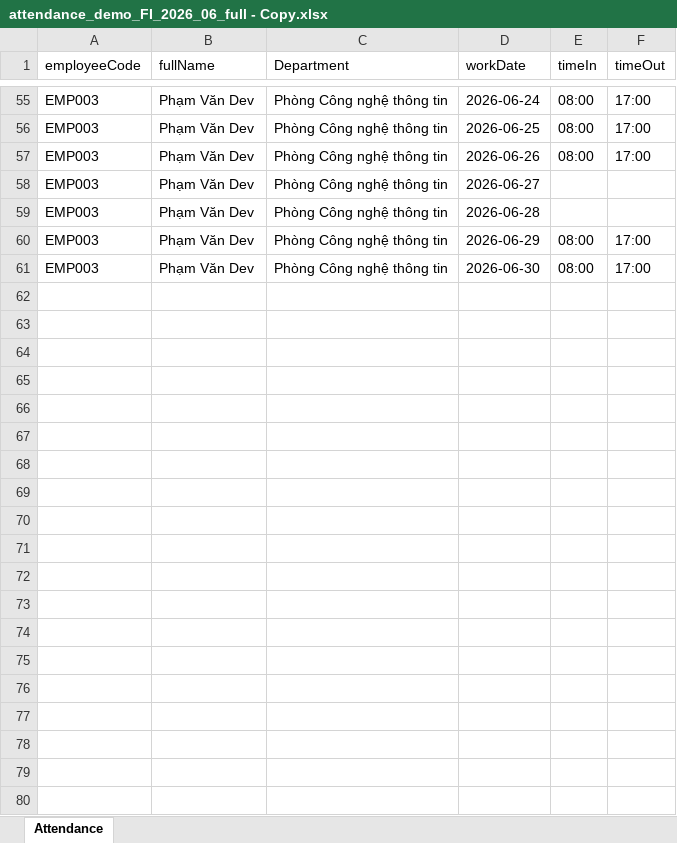
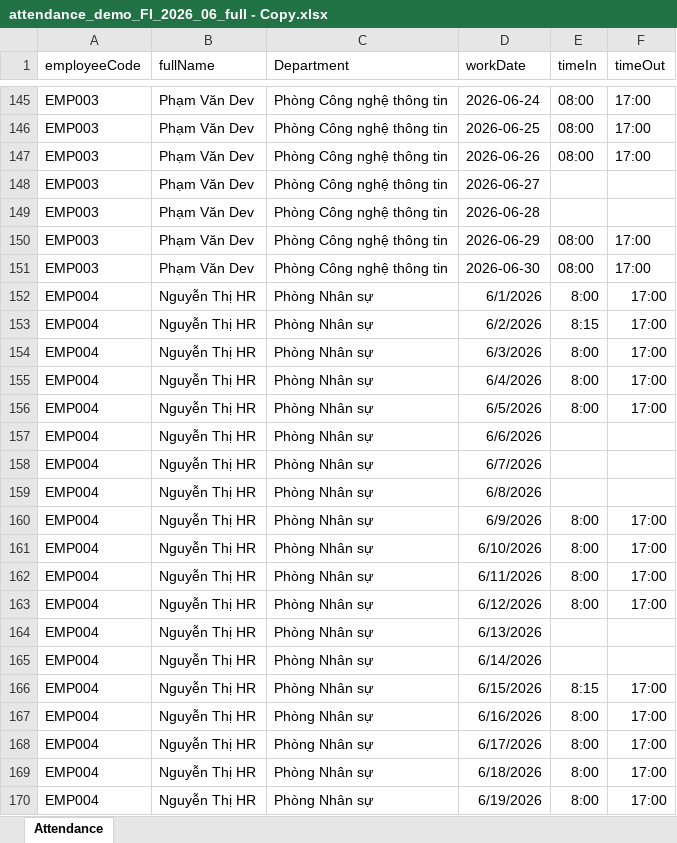
Before and after one commit to nguyenlebinhan/SWP_GROUP2, an Excel workbook: attendance_demo_FI_2026_06_full - Copy.xlsx, sheet Attendance, drawn as a sheet; only a part is shown, gaps mark what is left out; values as stored, in another font and other column widths than the file's, no borders; the diff covers the shown part only; the diff names each change by its address in the sheet, - before the commit and + after, or states it on an @@ line.

```diff
--- a/attendance_demo_FI_2026_06_full - Copy.xlsx (sheet Attendance)
+++ b/attendance_demo_FI_2026_06_full - Copy.xlsx (sheet Attendance)
+row 152: EMP004 | Nguyễn Thị HR | Phòng Nhân sự | 6/1/2026 | 8:00 | 17:00
+row 153: EMP004 | Nguyễn Thị HR | Phòng Nhân sự | 6/2/2026 | 8:15 | 17:00
+row 154: EMP004 | Nguyễn Thị HR | Phòng Nhân sự | 6/3/2026 | 8:00 | 17:00
+row 155: EMP004 | Nguyễn Thị HR | Phòng Nhân sự | 6/4/2026 | 8:00 | 17:00
+row 156: EMP004 | Nguyễn Thị HR | Phòng Nhân sự | 6/5/2026 | 8:00 | 17:00
+row 157: EMP004 | Nguyễn Thị HR | Phòng Nhân sự | 6/6/2026
+row 158: EMP004 | Nguyễn Thị HR | Phòng Nhân sự | 6/7/2026
+row 159: EMP004 | Nguyễn Thị HR | Phòng Nhân sự | 6/8/2026
+row 160: EMP004 | Nguyễn Thị HR | Phòng Nhân sự | 6/9/2026 | 8:00 | 17:00
+row 161: EMP004 | Nguyễn Thị HR | Phòng Nhân sự | 6/10/2026 | 8:00 | 17:00
+row 162: EMP004 | Nguyễn Thị HR | Phòng Nhân sự | 6/11/2026 | 8:00 | 17:00
+row 163: EMP004 | Nguyễn Thị HR | Phòng Nhân sự | 6/12/2026 | 8:00 | 17:00
+row 164: EMP004 | Nguyễn Thị HR | Phòng Nhân sự | 6/13/2026
+row 165: EMP004 | Nguyễn Thị HR | Phòng Nhân sự | 6/14/2026
+row 166: EMP004 | Nguyễn Thị HR | Phòng Nhân sự | 6/15/2026 | 8:15 | 17:00
+row 167: EMP004 | Nguyễn Thị HR | Phòng Nhân sự | 6/16/2026 | 8:00 | 17:00
+row 168: EMP004 | Nguyễn Thị HR | Phòng Nhân sự | 6/17/2026 | 8:00 | 17:00
+row 169: EMP004 | Nguyễn Thị HR | Phòng Nhân sự | 6/18/2026 | 8:00 | 17:00
+row 170: EMP004 | Nguyễn Thị HR | Phòng Nhân sự | 6/19/2026 | 8:00 | 17:00
```
Also changed, not shown: 131 added rows elsewhere in this sheet, 41 other files.
